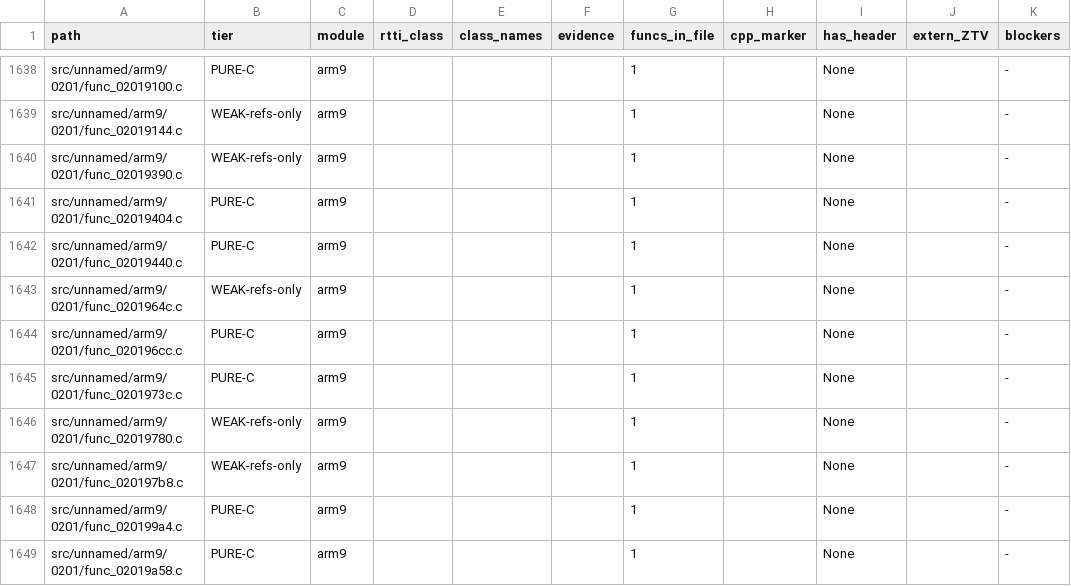
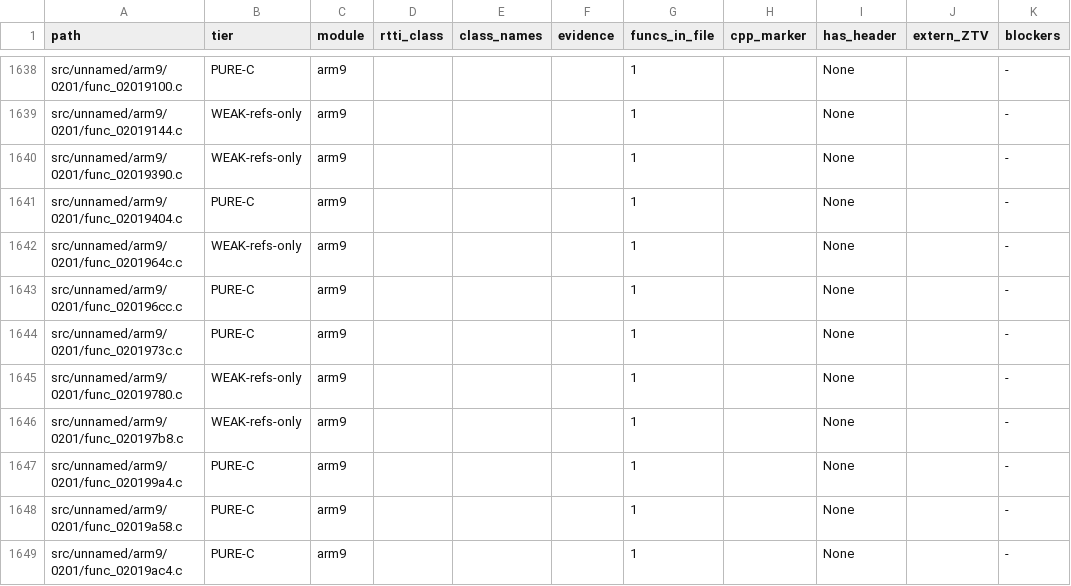
Before and after one commit to Alberto12345678999/sm64ds-decomp, a TSV file: notes/data/c-cpp-classification.tsv, drawn as a sheet; only a part is shown, gaps mark what is left out; the shorter side is filled out with more unchanged rows; the diff names each change by its address in the sheet, - before the commit and + after, or states it on an @@ line.

```diff
--- a/notes/data/c-cpp-classification.tsv
+++ b/notes/data/c-cpp-classification.tsv
-row 1642: src/unnamed/arm9/0201/func_02019440.c | PURE-C | arm9 |  |  |  | 1 |  | None |  | -
```
Also changed, not shown: 14 other files.
